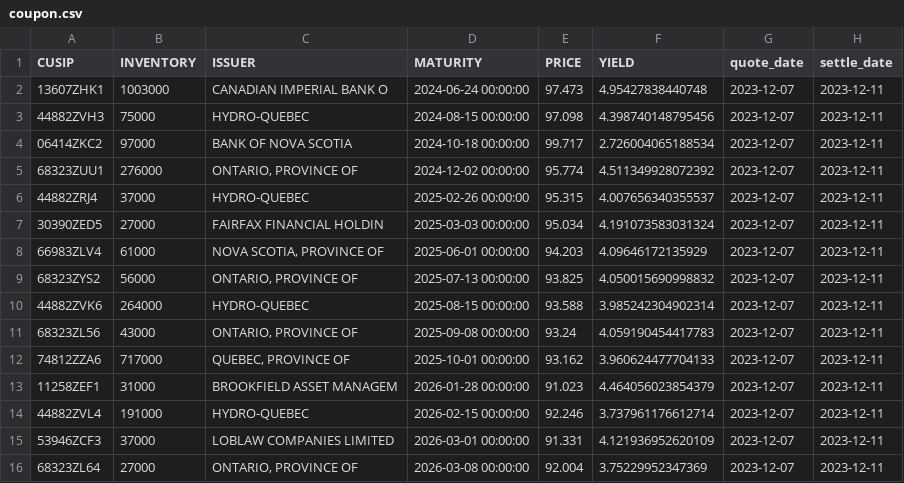
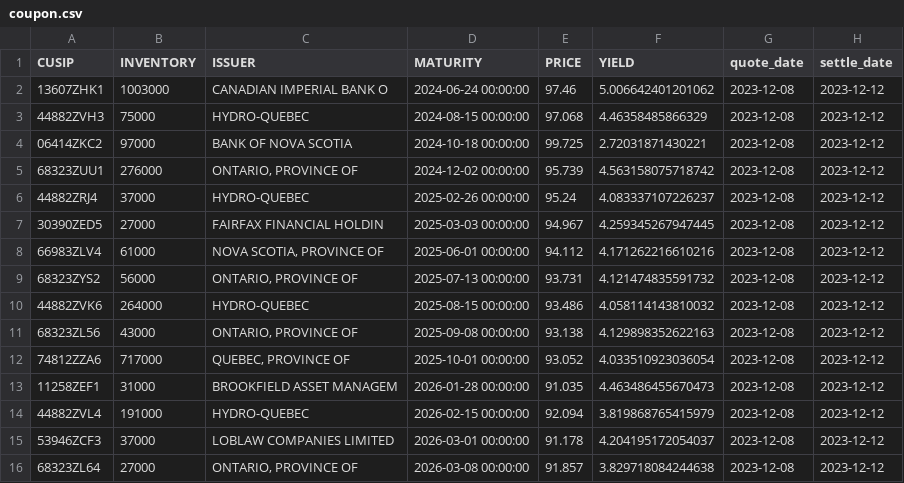
Before and after one commit to LVG77/qt-bonds, a CSV file: coupon.csv, drawn as a sheet; only a part is shown; the diff covers the shown part only.

```diff
--- a/coupon.csv
+++ b/coupon.csv
@@ -1,16 +1,16 @@
 CUSIP,INVENTORY,ISSUER,MATURITY,PRICE,YIELD,quote_date,settle_date
-13607ZHK1,1003000,CANADIAN IMPERIAL BANK O,2024-06-24 00:00:00,97.473,4.95427838440748,2023-12-07,2023-12-11
-44882ZVH3,75000,HYDRO-QUEBEC,2024-08-15 00:00:00,97.098,4.398740148795456,2023-12-07,2023-12-11
-06414ZKC2,97000,BANK OF NOVA SCOTIA,2024-10-18 00:00:00,99.717,2.726004065188534,2023-12-07,2023-12-11
-68323ZUU1,276000,"ONTARIO, PROVINCE OF",2024-12-02 00:00:00,95.774,4.511349928072392,2023-12-07,2023-12-11
-44882ZRJ4,37000,HYDRO-QUEBEC,2025-02-26 00:00:00,95.315,4.007656340355537,2023-12-07,2023-12-11
-30390ZED5,27000,FAIRFAX FINANCIAL HOLDIN,2025-03-03 00:00:00,95.034,4.191073583031324,2023-12-07,2023-12-11
-66983ZLV4,61000,"NOVA SCOTIA, PROVINCE OF",2025-06-01 00:00:00,94.203,4.09646172135929,2023-12-07,2023-12-11
-68323ZYS2,56000,"ONTARIO, PROVINCE OF",2025-07-13 00:00:00,93.825,4.050015690998832,2023-12-07,2023-12-11
-44882ZVK6,264000,HYDRO-QUEBEC,2025-08-15 00:00:00,93.588,3.985242304902314,2023-12-07,2023-12-11
-68323ZL56,43000,"ONTARIO, PROVINCE OF",2025-09-08 00:00:00,93.24,4.059190454417783,2023-12-07,2023-12-11
-74812ZZA6,717000,"QUEBEC, PROVINCE OF",2025-10-01 00:00:00,93.162,3.960624477704133,2023-12-07,2023-12-11
-11258ZEF1,31000,BROOKFIELD ASSET MANAGEM,2026-01-28 00:00:00,91.023,4.464056023854379,2023-12-07,2023-12-11
-44882ZVL4,191000,HYDRO-QUEBEC,2026-02-15 00:00:00,92.246,3.737961176612714,2023-12-07,2023-12-11
-53946ZCF3,37000,LOBLAW COMPANIES LIMITED,2026-03-01 00:00:00,91.331,4.121936952620109,2023-12-07,2023-12-11
-68323ZL64,27000,"ONTARIO, PROVINCE OF",2026-03-08 00:00:00,92.004,3.75229952347369,2023-12-07,2023-12-11
+13607ZHK1,1003000,CANADIAN IMPERIAL BANK O,2024-06-24 00:00:00,97.46,5.006642401201062,2023-12-08,2023-12-12
+44882ZVH3,75000,HYDRO-QUEBEC,2024-08-15 00:00:00,97.068,4.46358485866329,2023-12-08,2023-12-12
+06414ZKC2,97000,BANK OF NOVA SCOTIA,2024-10-18 00:00:00,99.725,2.72031871430221,2023-12-08,2023-12-12
+68323ZUU1,276000,"ONTARIO, PROVINCE OF",2024-12-02 00:00:00,95.739,4.563158075718742,2023-12-08,2023-12-12
+44882ZRJ4,37000,HYDRO-QUEBEC,2025-02-26 00:00:00,95.24,4.083337107226237,2023-12-08,2023-12-12
+30390ZED5,27000,FAIRFAX FINANCIAL HOLDIN,2025-03-03 00:00:00,94.967,4.259345267947445,2023-12-08,2023-12-12
+66983ZLV4,61000,"NOVA SCOTIA, PROVINCE OF",2025-06-01 00:00:00,94.112,4.171262216610216,2023-12-08,2023-12-12
+68323ZYS2,56000,"ONTARIO, PROVINCE OF",2025-07-13 00:00:00,93.731,4.121474835591732,2023-12-08,2023-12-12
+44882ZVK6,264000,HYDRO-QUEBEC,2025-08-15 00:00:00,93.486,4.058114143810032,2023-12-08,2023-12-12
+68323ZL56,43000,"ONTARIO, PROVINCE OF",2025-09-08 00:00:00,93.138,4.129898352622163,2023-12-08,2023-12-12
+74812ZZA6,717000,"QUEBEC, PROVINCE OF",2025-10-01 00:00:00,93.052,4.033510923036054,2023-12-08,2023-12-12
+11258ZEF1,31000,BROOKFIELD ASSET MANAGEM,2026-01-28 00:00:00,91.035,4.463486455670473,2023-12-08,2023-12-12
+44882ZVL4,191000,HYDRO-QUEBEC,2026-02-15 00:00:00,92.094,3.819868765415979,2023-12-08,2023-12-12
+53946ZCF3,37000,LOBLAW COMPANIES LIMITED,2026-03-01 00:00:00,91.178,4.204195172054037,2023-12-08,2023-12-12
+68323ZL64,27000,"ONTARIO, PROVINCE OF",2026-03-08 00:00:00,91.857,3.829718084244638,2023-12-08,2023-12-12
```
Also changed, not shown: 1 added row, 1 removed row and 101 edited cells elsewhere in this file, corporate.csv, gic_1y_more.csv, 4 other files.
